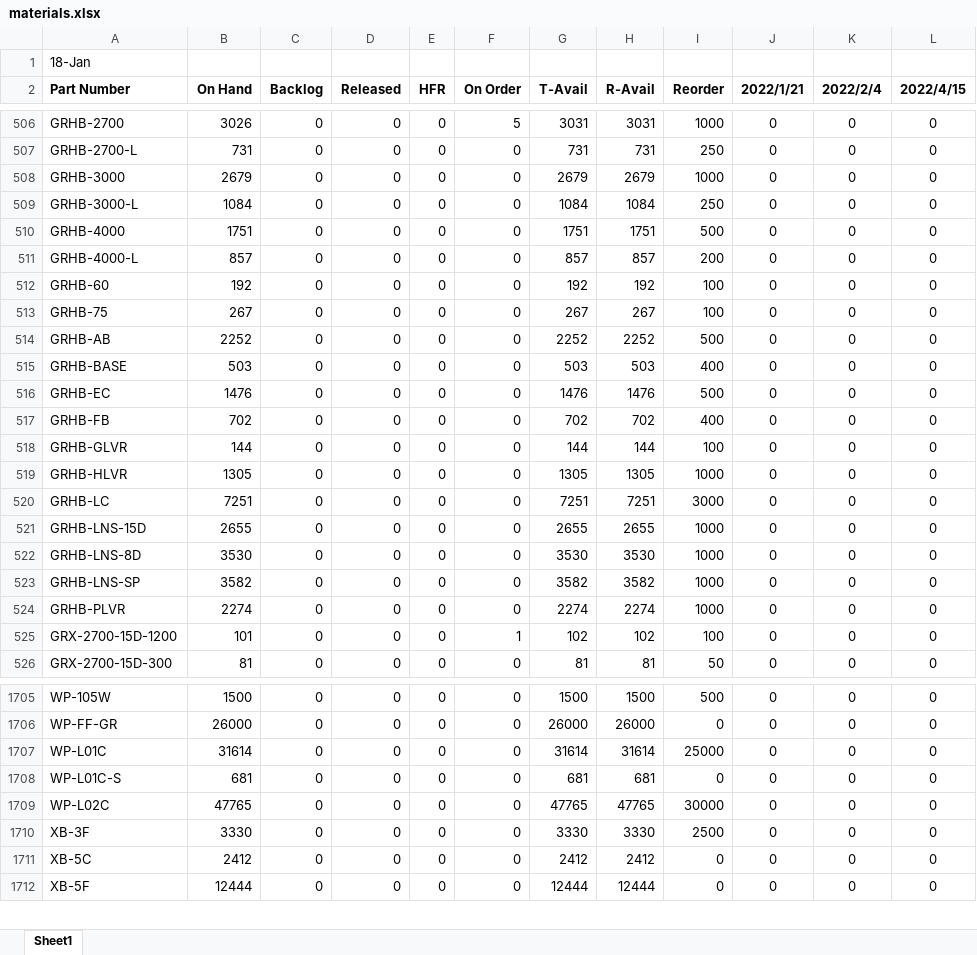
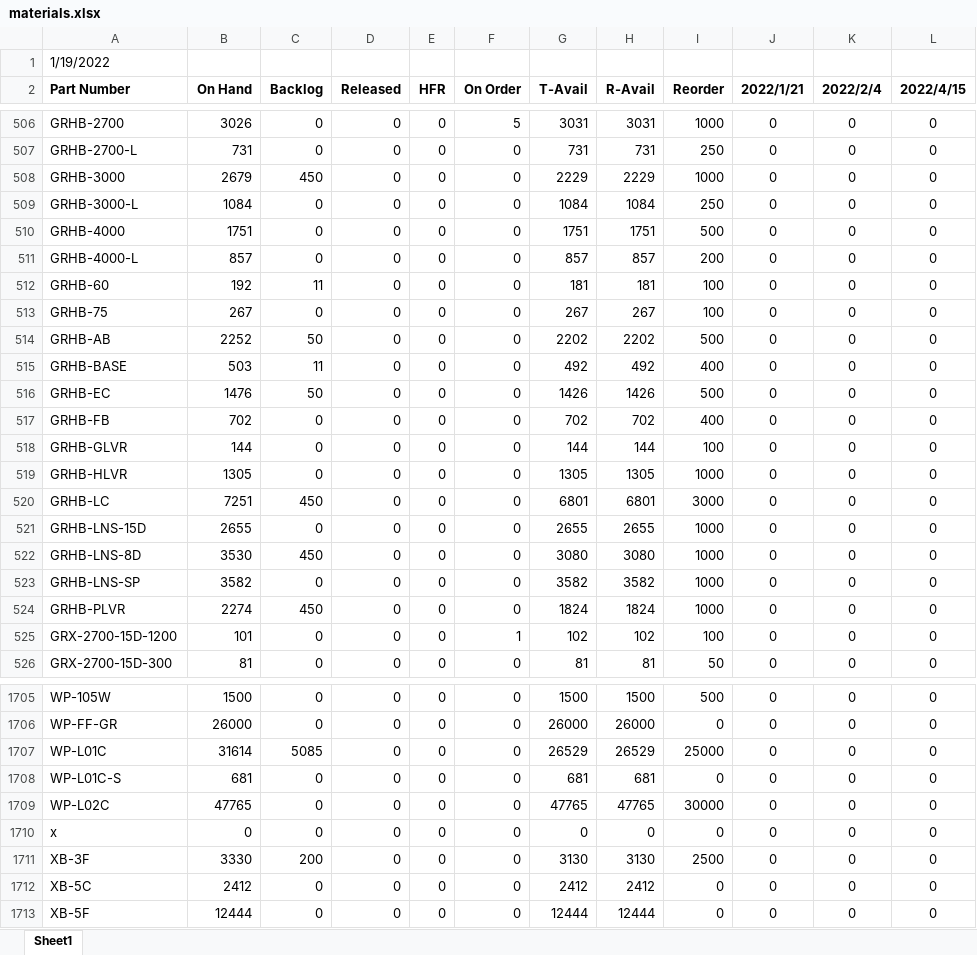
Before and after one commit to beephsupreme/pymaterials, an Excel workbook: data/materials.xlsx, sheet Sheet1, drawn as a sheet; only a part is shown, gaps mark what is left out; values as stored, in another font and other column widths than the file's, no borders; conditional formats not drawn; addresses are those after the commit; the diff covers the shown part only; the diff names each change by its address in the sheet, - before the commit and + after, or states it on an @@ line.

```diff
--- a/data/materials.xlsx (sheet Sheet1)
+++ b/data/materials.xlsx (sheet Sheet1)
-A1 (Part Number): 18-Jan
+A1 (Part Number): 1/19/2022
-C508 (Backlog): 0
+C508 (Backlog): 450
-G508 (T-Avail): 2679
+G508 (T-Avail): 2229
-H508 (R-Avail): 2679
+H508 (R-Avail): 2229
-C512 (Backlog): 0
+C512 (Backlog): 11
-G512 (T-Avail): 192
+G512 (T-Avail): 181
-H512 (R-Avail): 192
+H512 (R-Avail): 181
-C514 (Backlog): 0
+C514 (Backlog): 50
-G514 (T-Avail): 2252
+G514 (T-Avail): 2202
-H514 (R-Avail): 2252
+H514 (R-Avail): 2202
-C515 (Backlog): 0
+C515 (Backlog): 11
-G515 (T-Avail): 503
+G515 (T-Avail): 492
-H515 (R-Avail): 503
+H515 (R-Avail): 492
-C516 (Backlog): 0
+C516 (Backlog): 50
-G516 (T-Avail): 1476
+G516 (T-Avail): 1426
-H516 (R-Avail): 1476
+H516 (R-Avail): 1426
-C520 (Backlog): 0
+C520 (Backlog): 450
-G520 (T-Avail): 7251
+G520 (T-Avail): 6801
-H520 (R-Avail): 7251
+H520 (R-Avail): 6801
-C522 (Backlog): 0
+C522 (Backlog): 450
-G522 (T-Avail): 3530
+G522 (T-Avail): 3080
-H522 (R-Avail): 3530
+H522 (R-Avail): 3080
-C524 (Backlog): 0
+C524 (Backlog): 450
-G524 (T-Avail): 2274
+G524 (T-Avail): 1824
-H524 (R-Avail): 2274
+H524 (R-Avail): 1824
-C1707 (Backlog): 0
+C1707 (Backlog): 5085
-G1707 (T-Avail): 31614
+G1707 (T-Avail): 26529
-H1707 (R-Avail): 31614
+H1707 (R-Avail): 26529
+row 1710: x | 0 | 0 | 0 | 0 | 0 | 0 | 0 | 0 | 0 | 0 | 0
-C1711 (Backlog): 0
+C1711 (Backlog): 200
-G1711 (T-Avail): 3330
+G1711 (T-Avail): 3130
-H1711 (R-Avail): 3330
+H1711 (R-Avail): 3130
```
Also changed, not shown: 11 added rows and 217 edited cells elsewhere in this sheet, data/_materials.xlsx, 2 other files.
